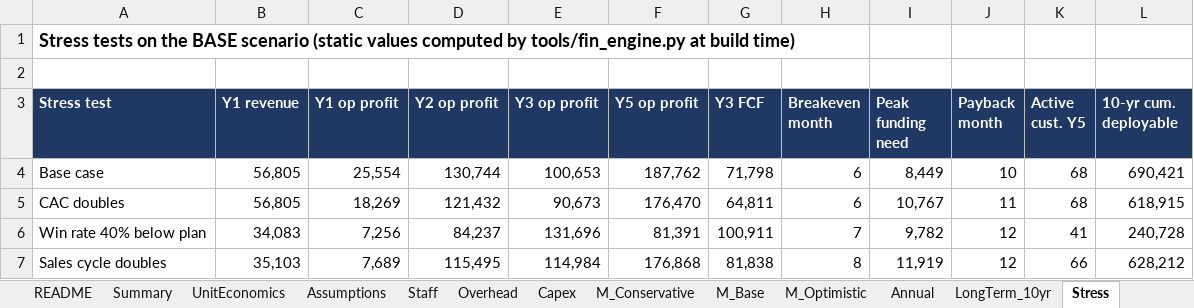
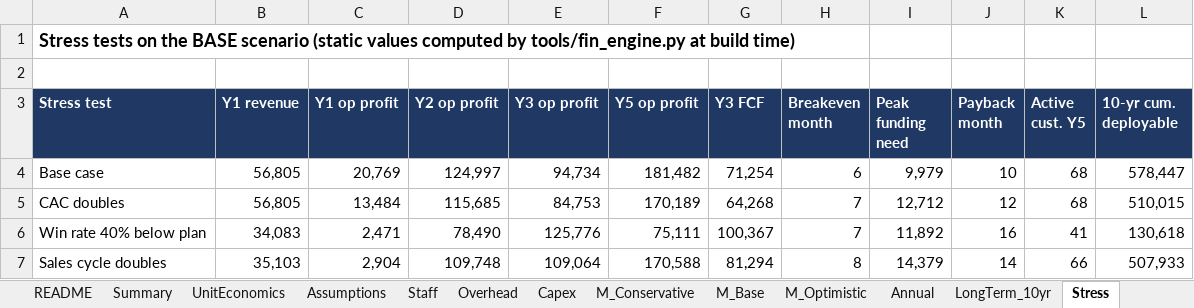
Before and after one commit to arnavhiteshpatel-cloud/playground, an Excel workbook: project-atlas/08_financial_models/SYN-006_model.xlsx, sheet Stress, drawn as a sheet; only a part is shown; values as stored, in another font and other column widths than the file's, no borders; the diff covers the shown part only; the diff names each change by its address in the sheet, - before the commit and + after, or states it on an @@ line.

```diff
--- a/project-atlas/08_financial_models/SYN-006_model.xlsx (sheet Stress)
+++ b/project-atlas/08_financial_models/SYN-006_model.xlsx (sheet Stress)
-C4 (Y1 op profit): 25,554
+C4 (Y1 op profit): 20,769
-D4 (Y2 op profit): 130,744
+D4 (Y2 op profit): 124,997
-E4 (Y3 op profit): 100,653
+E4 (Y3 op profit): 94,734
-F4 (Y5 op profit): 187,762
+F4 (Y5 op profit): 181,482
-G4 (Y3 FCF): 71,798
+G4 (Y3 FCF): 71,254
-I4 (Peak funding need): 8,449
+I4 (Peak funding need): 9,979
-L4 (10-yr cum. deployable): 690,421
+L4 (10-yr cum. deployable): 578,447
-C5 (Y1 op profit): 18,269
+C5 (Y1 op profit): 13,484
-D5 (Y2 op profit): 121,432
+D5 (Y2 op profit): 115,685
-E5 (Y3 op profit): 90,673
+E5 (Y3 op profit): 84,753
-F5 (Y5 op profit): 176,470
+F5 (Y5 op profit): 170,189
-G5 (Y3 FCF): 64,811
+G5 (Y3 FCF): 64,268
-H5 (Breakeven month): 6
+H5 (Breakeven month): 7
-I5 (Peak funding need): 10,767
+I5 (Peak funding need): 12,712
-J5 (Payback month): 11
+J5 (Payback month): 12
-L5 (10-yr cum. deployable): 618,915
+L5 (10-yr cum. deployable): 510,015
-C6 (Y1 op profit): 7,256
+C6 (Y1 op profit): 2,471
-D6 (Y2 op profit): 84,237
+D6 (Y2 op profit): 78,490
-E6 (Y3 op profit): 131,696
+E6 (Y3 op profit): 125,776
-F6 (Y5 op profit): 81,391
+F6 (Y5 op profit): 75,111
-G6 (Y3 FCF): 100,911
+G6 (Y3 FCF): 100,367
-I6 (Peak funding need): 9,782
+I6 (Peak funding need): 11,892
-J6 (Payback month): 12
+J6 (Payback month): 16
-L6 (10-yr cum. deployable): 240,728
+L6 (10-yr cum. deployable): 130,618
-C7 (Y1 op profit): 7,689
+C7 (Y1 op profit): 2,904
-D7 (Y2 op profit): 115,495
+D7 (Y2 op profit): 109,748
-E7 (Y3 op profit): 114,984
+E7 (Y3 op profit): 109,064
-F7 (Y5 op profit): 176,868
+F7 (Y5 op profit): 170,588
-G7 (Y3 FCF): 81,838
+G7 (Y3 FCF): 81,294
-I7 (Peak funding need): 11,919
+I7 (Peak funding need): 14,379
-J7 (Payback month): 12
+J7 (Payback month): 14
-L7 (10-yr cum. deployable): 628,212
+L7 (10-yr cum. deployable): 507,933
```
Also changed, not shown: 112 edited cells elsewhere in this sheet, sheet M_Base, sheet M_Optimistic, sheet M_Conservative, sheet Annual, sheet Sensitivity, sheet Assumptions, 6 more sheets, project-atlas/08_financial_models/WS04-014_model.xlsx, project-atlas/08_financial_models/WS12-012_model.xlsx, 23 other files.
